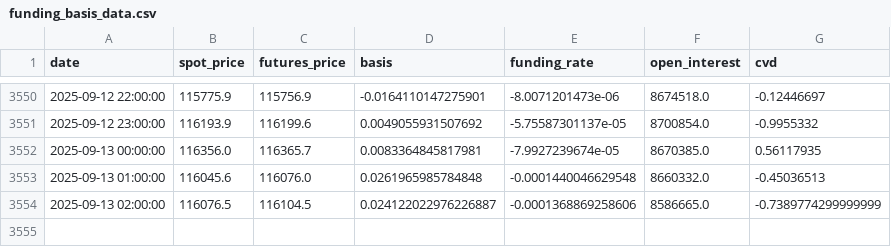
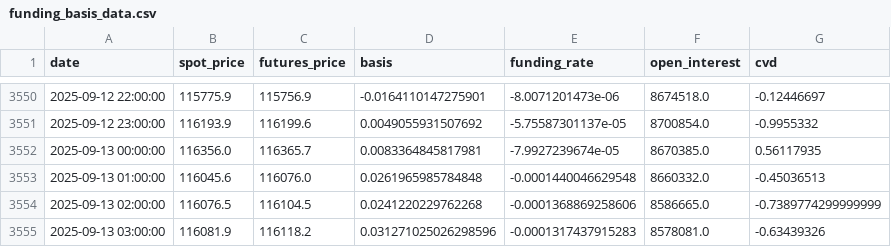
Before and after one commit to olzhas070701/BTC-Futures-Data, a CSV file: funding_basis_data.csv, drawn as a sheet; only a part is shown, gaps mark what is left out.

```diff
--- a/funding_basis_data.csv
+++ b/funding_basis_data.csv
@@ -3553,2 +3553,3 @@ date,spot_price,futures_price,basis,funding_rate,open_interest,cvd
 2025-09-13 01:00:00,116045.6,116076.0,0.0261965985784848,-0.0001440046629548,8660332.0,-0.45036513
-2025-09-13 02:00:00,116076.5,116104.5,0.024122022976226887,-0.0001368869258606,8586665.0,-0.7389774299999999
+2025-09-13 02:00:00,116076.5,116104.5,0.0241220229762268,-0.0001368869258606,8586665.0,-0.7389774299999999
+2025-09-13 03:00:00,116081.9,116118.2,0.031271025026298596,-0.0001317437915283,8578081.0,-0.63439326
```
